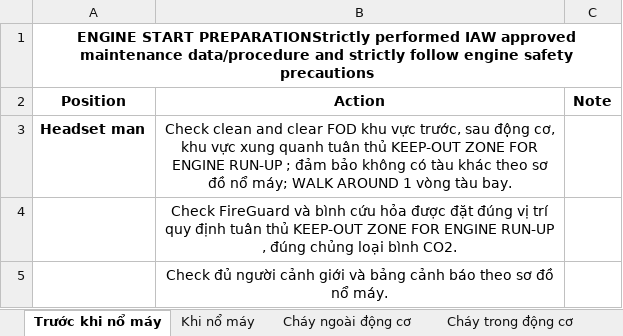
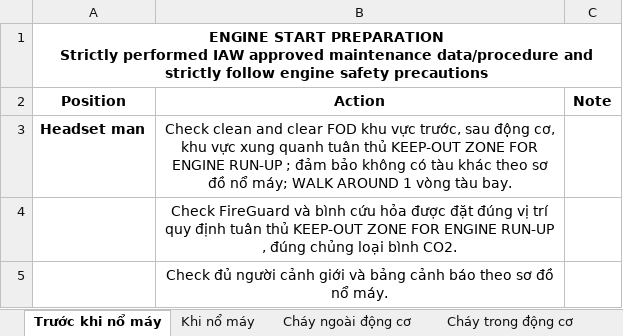
Before and after one commit to SiniS17/Checklist, an Excel workbook: Checklist.xlsx, sheet Trước khi nổ máy, drawn as a sheet; only a part is shown; values as stored, in another font and other column widths than the file's, no borders; ↵ is a line break in a cell; the diff names each change by its address in the sheet, - before the commit and + after, or states it on an @@ line.

```diff
--- a/Checklist.xlsx (sheet Trước khi nổ máy)
+++ b/Checklist.xlsx (sheet Trước khi nổ máy)
-A1 (Position): ENGINE START PREPARATIONStrictly performed IAW…
+A1 (Position): ENGINE START PREPARATION ↵ Strictly performed IAW…
```
Also changed, not shown: sheet Tàu di chuyển, sheet Cháy ngoài động cơ, sheet Cháy trong động cơ, sheet Khi nổ máy.
